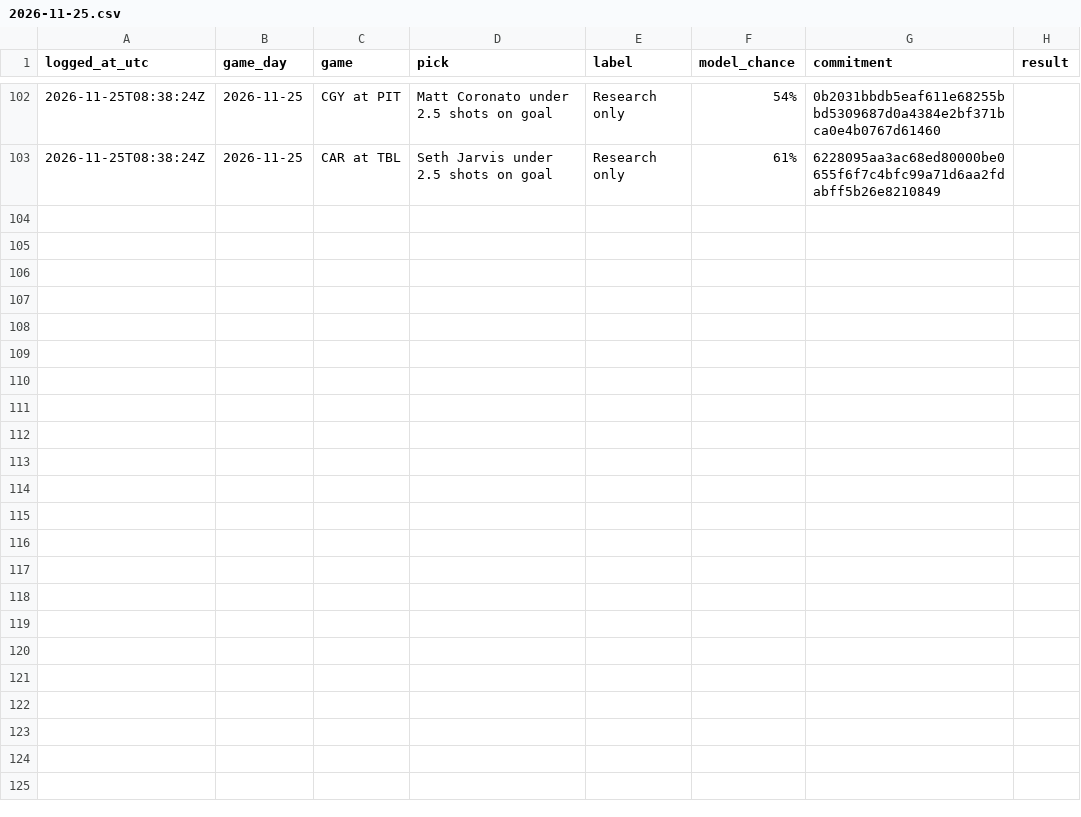
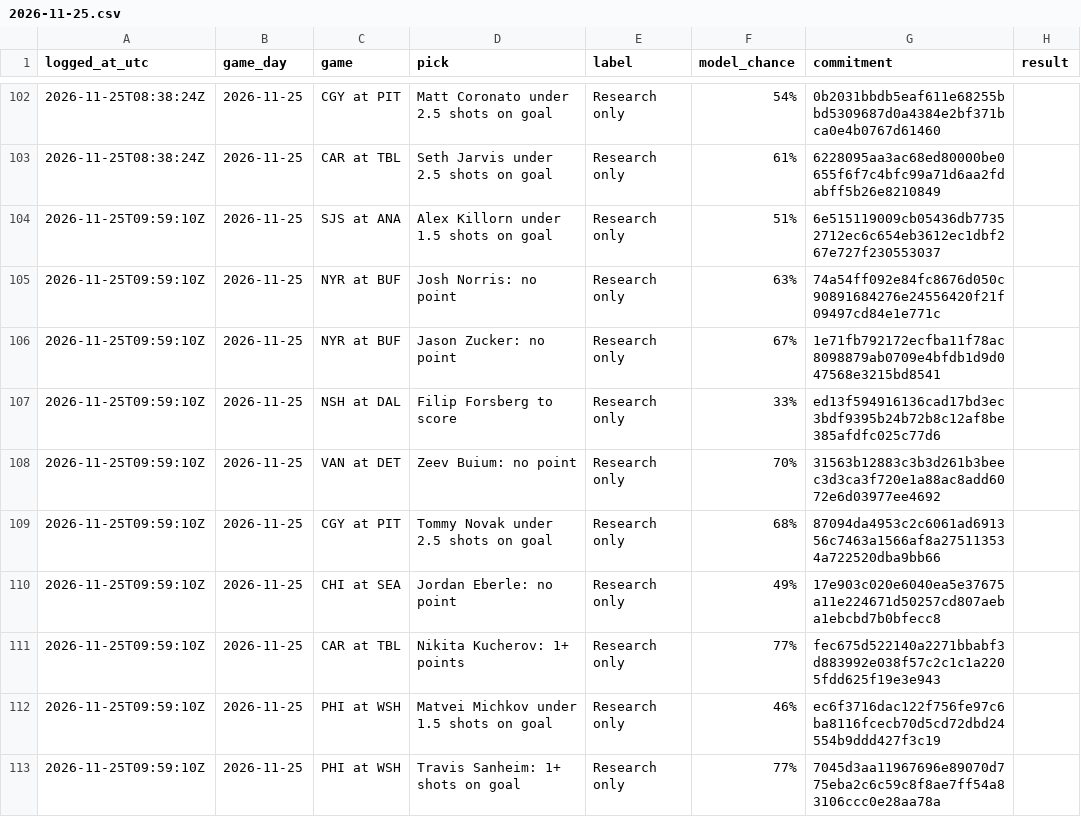
Before and after one commit to dryrdsudududruu7/nhl-puckline-ledger, a CSV file: ledger/2026-11-25.csv, drawn as a sheet; only a part is shown, gaps mark what is left out; the diff names each change by its address in the sheet, - before the commit and + after, or states it on an @@ line.

Commit message:
Plays logged for 2026-11-25 (as of 2026-11-25 10:00 UTC)

```diff
--- a/ledger/2026-11-25.csv
+++ b/ledger/2026-11-25.csv
+row 104: 2026-11-25T09:59:10Z | 2026-11-25 | SJS at ANA | Alex Killorn under 1.5 shots on goal | Research only | 51% | 6e515119009cb05436db77352712ec6c654eb3612ec1dbf267e727f230553037
+row 105: 2026-11-25T09:59:10Z | 2026-11-25 | NYR at BUF | Josh Norris: no point | Research only | 63% | 74a54ff092e84fc8676d050c90891684276e24556420f21f09497cd84e1e771c
+row 106: 2026-11-25T09:59:10Z | 2026-11-25 | NYR at BUF | Jason Zucker: no point | Research only | 67% | 1e71fb792172ecfba11f78ac8098879ab0709e4bfdb1d9d047568e3215bd8541
+row 107: 2026-11-25T09:59:10Z | 2026-11-25 | NSH at DAL | Filip Forsberg to score | Research only | 33% | ed13f594916136cad17bd3ec3bdf9395b24b72b8c12af8be385afdfc025c77d6
+row 108: 2026-11-25T09:59:10Z | 2026-11-25 | VAN at DET | Zeev Buium: no point | Research only | 70% | 31563b12883c3b3d261b3beec3d3ca3f720e1a88ac8add6072e6d03977ee4692
+row 109: 2026-11-25T09:59:10Z | 2026-11-25 | CGY at PIT | Tommy Novak under 2.5 shots on goal | Research only | 68% | 87094da4953c2c6061ad691356c7463a1566af8a275113534a722520dba9bb66
+row 110: 2026-11-25T09:59:10Z | 2026-11-25 | CHI at SEA | Jordan Eberle: no point | Research only | 49% | 17e903c020e6040ea5e37675a11e224671d50257cd807aeba1ebcbd7b0bfecc8
+row 111: 2026-11-25T09:59:10Z | 2026-11-25 | CAR at TBL | Nikita Kucherov: 1+ points | Research only | 77% | fec675d522140a2271bbabf3d883992e038f57c2c1c1a2205fdd625f19e3e943
+row 112: 2026-11-25T09:59:10Z | 2026-11-25 | PHI at WSH | Matvei Michkov under 1.5 shots on goal | Research only | 46% | ec6f3716dac122f756fe97c6ba8116fcecb70d5cd72dbd24554b9ddd427f3c19
+row 113: 2026-11-25T09:59:10Z | 2026-11-25 | PHI at WSH | Travis Sanheim: 1+ shots on goal | Research only | 77% | 7045d3aa11967696e89070d775eba2c6c59c8f8ae7ff54a83106ccc0e28aa78a
```
